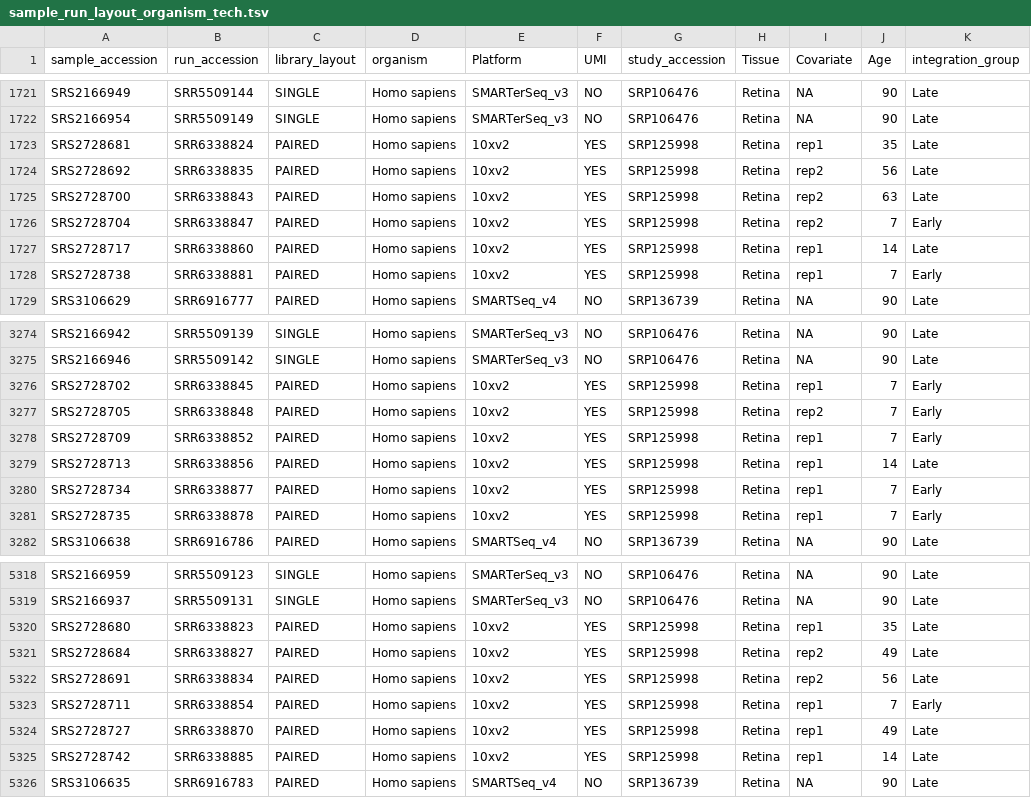
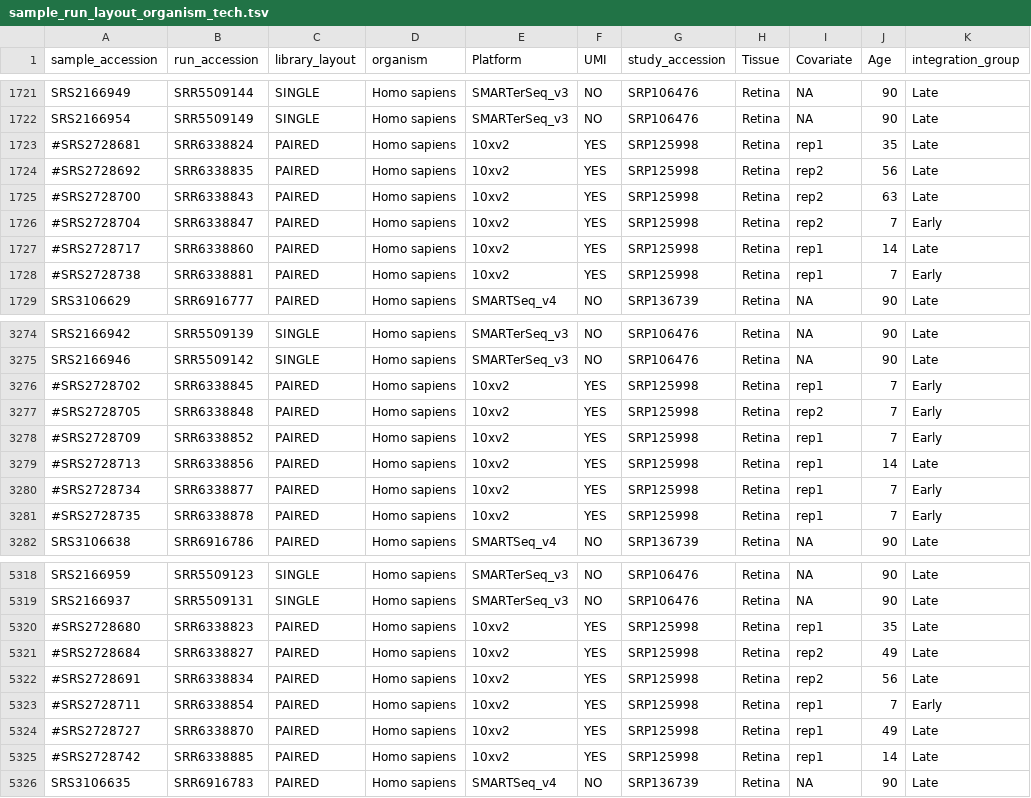
Before and after one commit to davemcg/scEiaD, a TSV file: data/sample_run_layout_organism_tech.tsv, drawn as a sheet; only a part is shown, gaps mark what is left out; the diff covers the shown part only; the diff names each change by its address in the sheet, - before the commit and + after, or states it on an @@ line.

```diff
--- a/data/sample_run_layout_organism_tech.tsv
+++ b/data/sample_run_layout_organism_tech.tsv
-A1723 (sample_accession): SRS2728681
+A1723 (sample_accession): #SRS2728681
-A1724 (sample_accession): SRS2728692
+A1724 (sample_accession): #SRS2728692
-A1725 (sample_accession): SRS2728700
+A1725 (sample_accession): #SRS2728700
-A1726 (sample_accession): SRS2728704
+A1726 (sample_accession): #SRS2728704
-A1727 (sample_accession): SRS2728717
+A1727 (sample_accession): #SRS2728717
-A1728 (sample_accession): SRS2728738
+A1728 (sample_accession): #SRS2728738
-A3276 (sample_accession): SRS2728702
+A3276 (sample_accession): #SRS2728702
-A3277 (sample_accession): SRS2728705
+A3277 (sample_accession): #SRS2728705
-A3278 (sample_accession): SRS2728709
+A3278 (sample_accession): #SRS2728709
-A3279 (sample_accession): SRS2728713
+A3279 (sample_accession): #SRS2728713
-A3280 (sample_accession): SRS2728734
+A3280 (sample_accession): #SRS2728734
-A3281 (sample_accession): SRS2728735
+A3281 (sample_accession): #SRS2728735
-A5320 (sample_accession): SRS2728680
+A5320 (sample_accession): #SRS2728680
-A5321 (sample_accession): SRS2728684
+A5321 (sample_accession): #SRS2728684
-A5322 (sample_accession): SRS2728691
+A5322 (sample_accession): #SRS2728691
-A5323 (sample_accession): SRS2728711
+A5323 (sample_accession): #SRS2728711
-A5324 (sample_accession): SRS2728727
+A5324 (sample_accession): #SRS2728727
-A5325 (sample_accession): SRS2728742
+A5325 (sample_accession): #SRS2728742
```
Also changed, not shown: 40 edited cells elsewhere in this file, data/GEO_Study_Level_Metadata.tsv.
